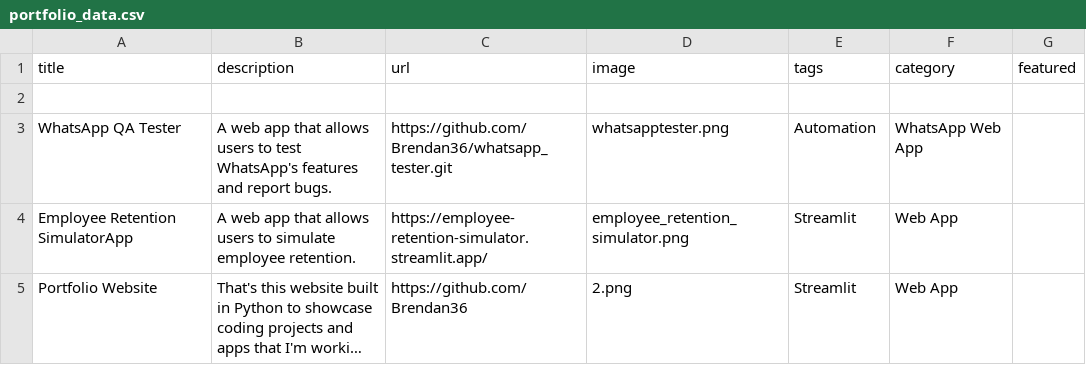
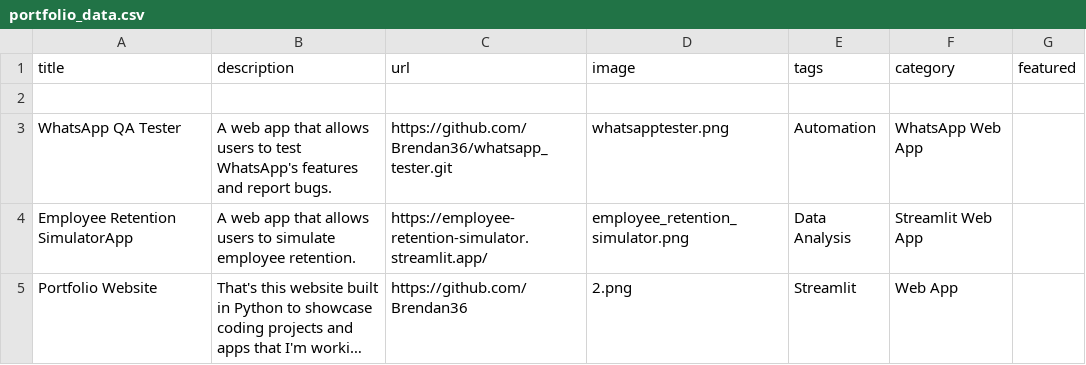
Before and after one commit to Brendan36/portfolio_of_work, a CSV file: portfolio_data.csv, drawn as a sheet; long unchanged cells end in …; the diff names each change by its address in the sheet, - before the commit and + after, or states it on an @@ line.

Commit message:
corrected typo

```diff
--- a/portfolio_data.csv
+++ b/portfolio_data.csv
-E4 (tags): Streamlit
+E4 (tags): Data Analysis
-F4 (category): Web App
+F4 (category): Streamlit Web App
```
